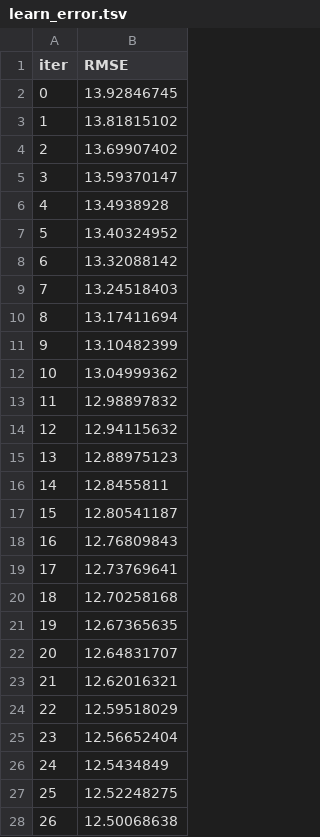
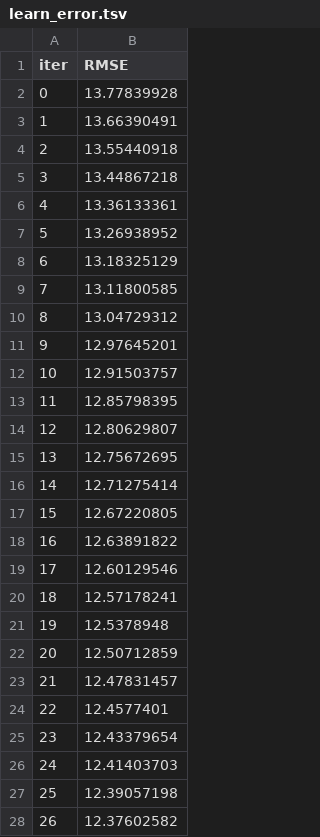
Before and after one commit to brookemosby/Movies, a TSV file: learn_error.tsv, drawn as a sheet; only a part is shown; the diff covers the shown part only.

```diff
--- a/learn_error.tsv
+++ b/learn_error.tsv
@@ -1,28 +1,28 @@
 iter	RMSE
-0	13.92846745
-1	13.81815102
-2	13.69907402
-3	13.59370147
-4	13.4938928
-5	13.40324952
-6	13.32088142
-7	13.24518403
-8	13.17411694
-9	13.10482399
-10	13.04999362
-11	12.98897832
-12	12.94115632
-13	12.88975123
-14	12.8455811
-15	12.80541187
-16	12.76809843
-17	12.73769641
-18	12.70258168
-19	12.67365635
-20	12.64831707
-21	12.62016321
-22	12.59518029
-23	12.56652404
-24	12.5434849
-25	12.52248275
-26	12.50068638
+0	13.77839928
+1	13.66390491
+2	13.55440918
+3	13.44867218
+4	13.36133361
+5	13.26938952
+6	13.18325129
+7	13.11800585
+8	13.04729312
+9	12.97645201
+10	12.91503757
+11	12.85798395
+12	12.80629807
+13	12.75672695
+14	12.71275414
+15	12.67220805
+16	12.63891822
+17	12.60129546
+18	12.57178241
+19	12.5378948
+20	12.50712859
+21	12.47831457
+22	12.4577401
+23	12.43379654
+24	12.41403703
+25	12.39057198
+26	12.37602582
```
Also changed, not shown: 73 edited cells elsewhere in this file, time_left.tsv, 3 other files.
